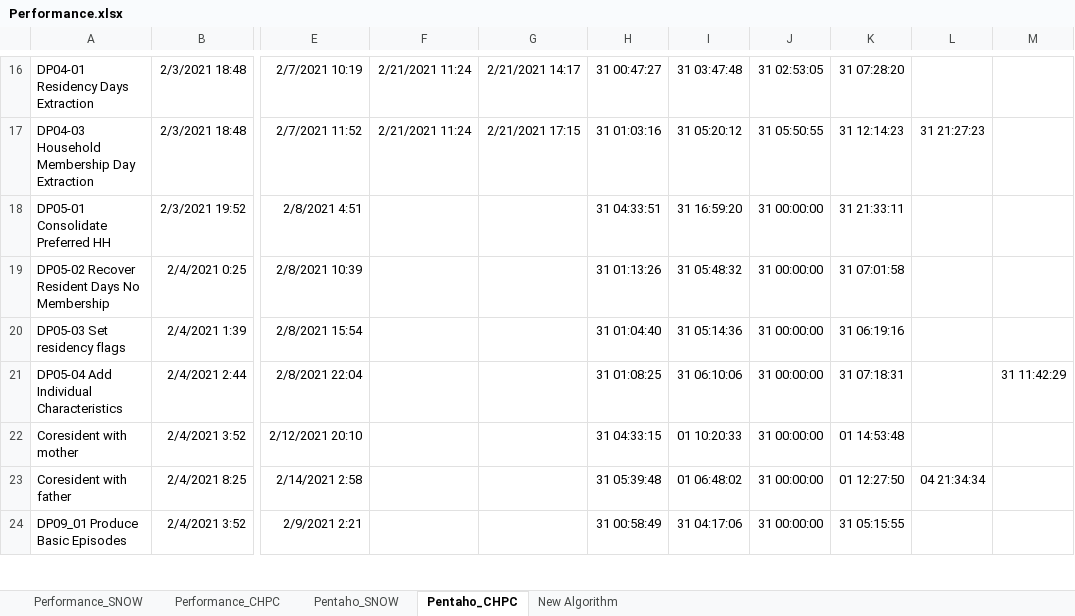
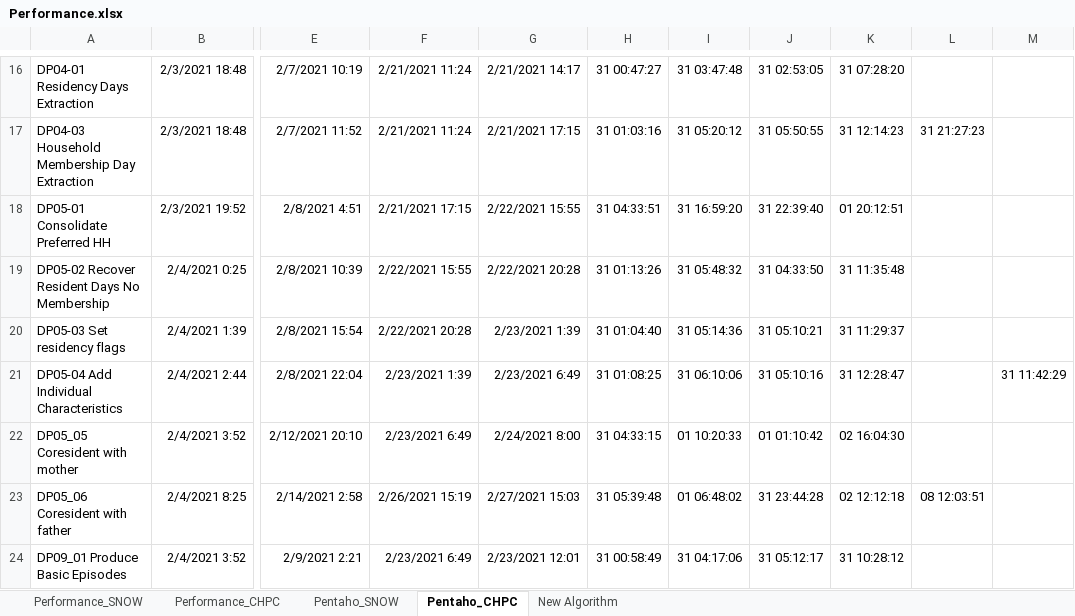
Before and after one commit to SAPRIN-MRC/SaprinJulia, an Excel workbook: src/Performance.xlsx, sheet Pentaho_CHPC, drawn as a sheet; only a part is shown, gaps mark what is left out; values as stored, in another font and other column widths than the file's, no borders; the diff covers the shown part only; the diff names each change by its address in the sheet, - before the commit and + after, or states it on an @@ line.

```diff
--- a/src/Performance.xlsx (sheet Pentaho_CHPC)
+++ b/src/Performance.xlsx (sheet Pentaho_CHPC)
-F18: (empty)
+F18: 2/21/2021 17:15
-G18: (empty)
+G18: 2/22/2021 15:55
-J18: 31 00:00:00
+J18: 31 22:39:40
-K18: 31 21:33:11
+K18: 01 20:12:51
-F19: (empty)
+F19: 2/22/2021 15:55
-G19: (empty)
+G19: 2/22/2021 20:28
-J19: 31 00:00:00
+J19: 31 04:33:50
-K19: 31 07:01:58
+K19: 31 11:35:48
-F20: (empty)
+F20: 2/22/2021 20:28
-G20: (empty)
+G20: 2/23/2021 1:39
-J20: 31 00:00:00
+J20: 31 05:10:21
-K20: 31 06:19:16
+K20: 31 11:29:37
-F21: (empty)
+F21: 2/23/2021 1:39
-G21: (empty)
+G21: 2/23/2021 6:49
-J21: 31 00:00:00
+J21: 31 05:10:16
-K21: 31 07:18:31
+K21: 31 12:28:47
-A22: Coresident with mother
+A22: DP05_05 Coresident with mother
-F22: (empty)
+F22: 2/23/2021 6:49
-G22: (empty)
+G22: 2/24/2021 8:00
-J22: 31 00:00:00
+J22: 01 01:10:42
-K22: 01 14:53:48
+K22: 02 16:04:30
-A23: Coresident with father
+A23: DP05_06 Coresident with father
-F23: (empty)
+F23: 2/26/2021 15:19
-G23: (empty)
+G23: 2/27/2021 15:03
-J23: 31 00:00:00
+J23: 31 23:44:28
-K23: 01 12:27:50
+K23: 02 12:12:18
-L23: 04 21:34:34
+L23: 08 12:03:51
-F24: (empty)
+F24: 2/23/2021 6:49
-G24: (empty)
+G24: 2/23/2021 12:01
-J24: 31 00:00:00
+J24: 31 05:12:17
-K24: 31 05:15:55
+K24: 31 10:28:12
```
Also changed, not shown: 99 edited cells elsewhere in this sheet, sheet Pentaho_SNOW, sheet Performance_SNOW, 46 other files.
